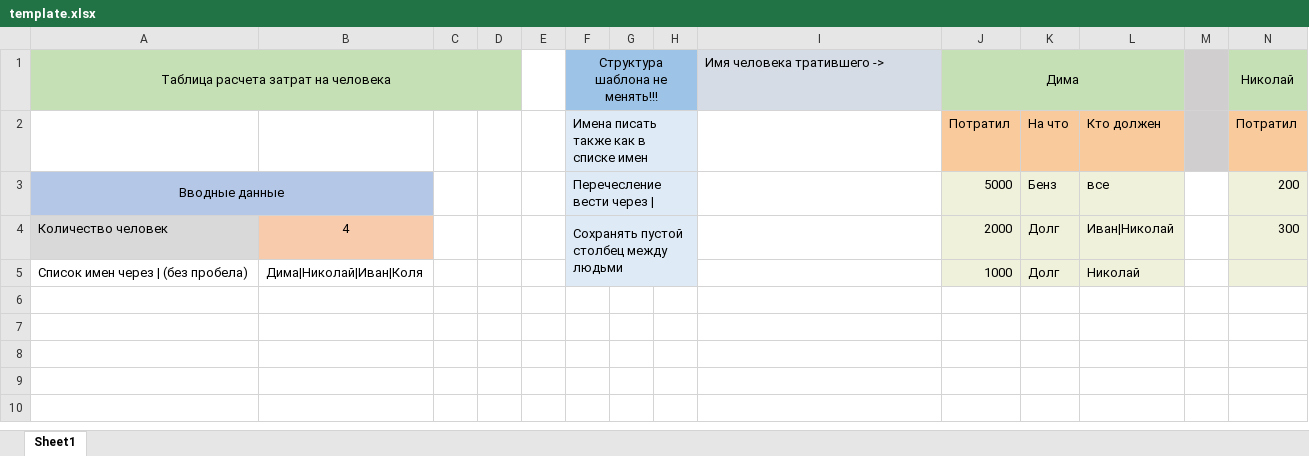
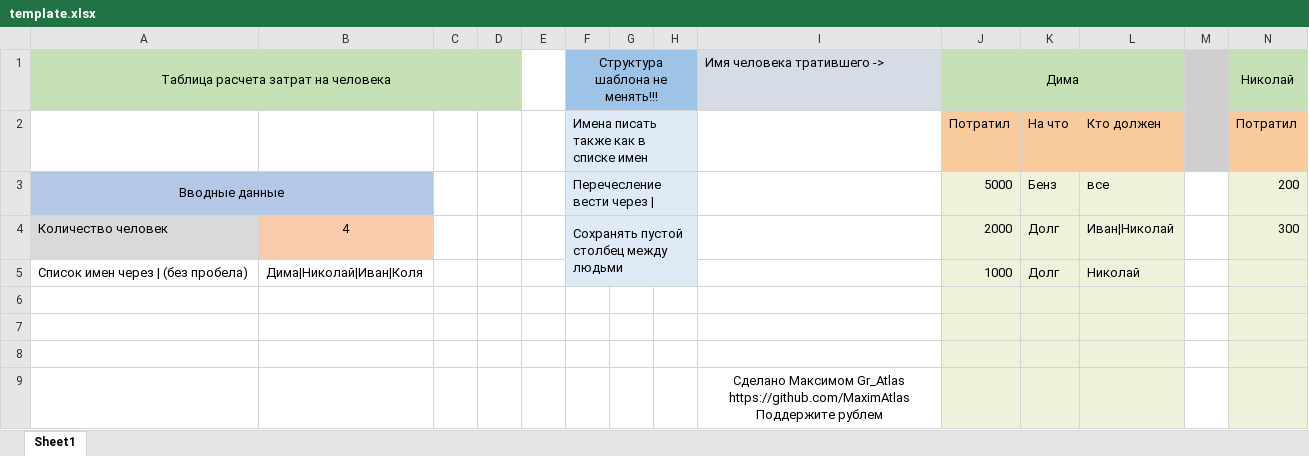
Before and after one commit to MaximAtlas/script_count_by_excel_template, an Excel workbook: template.xlsx, sheet Sheet1, drawn as a sheet; only a part is shown; values as stored, in another font and other column widths than the file's, no borders; rows hold the shown columns only; the diff names each change by its address in the sheet, - before the commit and + after, or states it on an @@ line.

```diff
--- a/template.xlsx (sheet Sheet1)
+++ b/template.xlsx (sheet Sheet1)
+row 6: (empty)
+row 7: (empty)
+row 8: (empty)
+row 9:  |  |  |  |  |  |  |  | Сделано Максимом Gr_Atlas https://github.com/MaximAtlas Поддержите рублем
```
Also changed, not shown: 1 other file.
